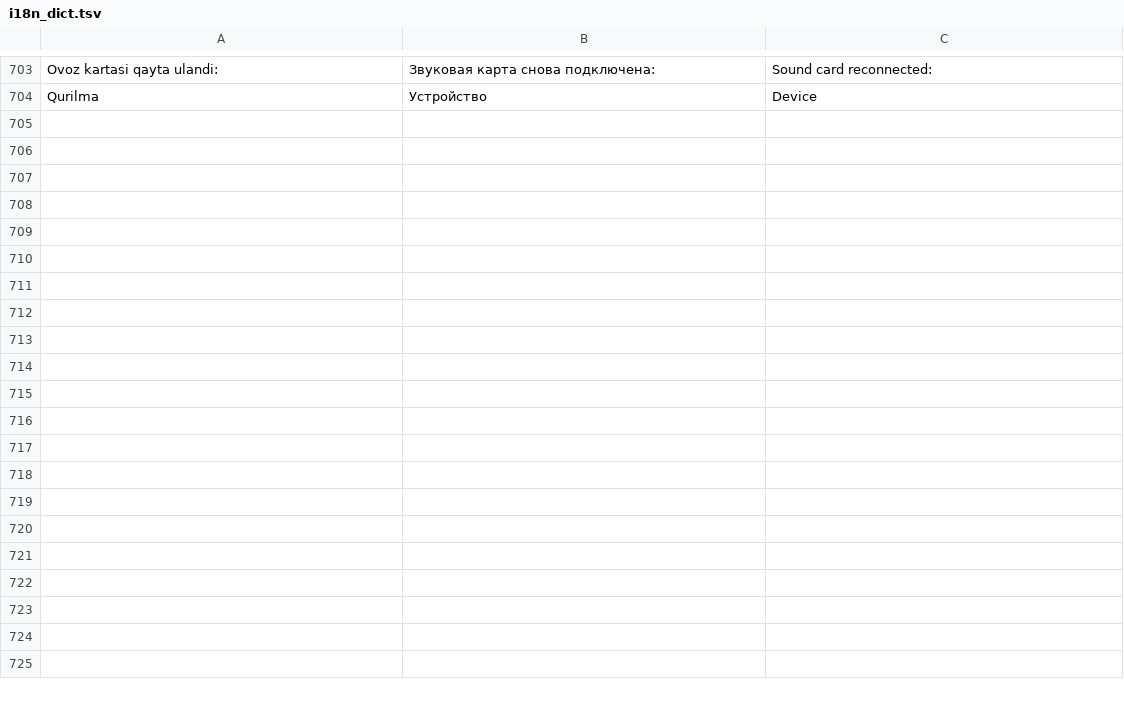
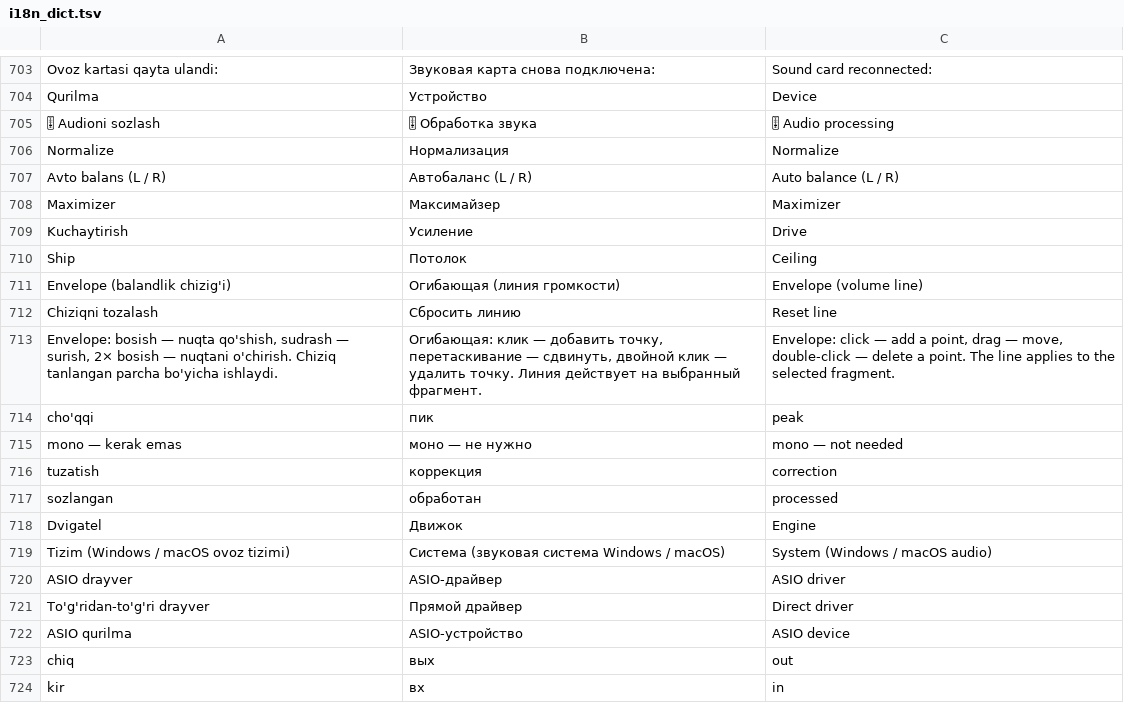
Before and after one commit to alifrecords/SAHNA-OVOZI, a TSV file: src/i18n_dict.tsv, drawn as a sheet; only a part is shown, gaps mark what is left out; the diff covers the shown part only; the diff names each change by its address in the sheet, - before the commit and + after, or states it on an @@ line.

```diff
--- a/src/i18n_dict.tsv
+++ b/src/i18n_dict.tsv
+row 705: 🎚 Audioni sozlash | 🎚 Обработка звука | 🎚 Audio processing
+row 706: Normalize | Нормализация | Normalize
+row 707: Avto balans (L / R) | Автобаланс (L / R) | Auto balance (L / R)
+row 708: Maximizer | Максимайзер | Maximizer
+row 709: Kuchaytirish | Усиление | Drive
+row 710: Ship | Потолок | Ceiling
+row 711: Envelope (balandlik chizig'i) | Огибающая (линия громкости) | Envelope (volume line)
+row 712: Chiziqni tozalash | Сбросить линию | Reset line
+row 713: Envelope: bosish — nuqta qo'shish, sudrash — surish, 2× bosish — nuqtani o'chirish. Chiziq tanlangan parcha bo'yicha ishlaydi. | Огибающая: клик — добавить точку, перетаскивание — сдвинуть, двойной клик — удалить точку. Линия действует на выбранный фрагмент. | Envelope: click — add a point, drag — move, double-click — delete a point. The line applies to the selected fragment.
+row 714: cho'qqi | пик | peak
+row 715: mono — kerak emas | моно — не нужно | mono — not needed
+row 716: tuzatish | коррекция | correction
+row 717: sozlangan | обработан | processed
+row 718: Dvigatel | Движок | Engine
+row 719: Tizim (Windows / macOS ovoz tizimi) | Система (звуковая система Windows / macOS) | System (Windows / macOS audio)
+row 720: ASIO drayver | ASIO-драйвер | ASIO driver
+row 721: To'g'ridan-to'g'ri drayver | Прямой драйвер | Direct driver
+row 722: ASIO qurilma | ASIO-устройство | ASIO device
+row 723: chiq | вых | out
+row 724: kir | вх | in
```
Also changed, not shown: 29 added rows elsewhere in this file, 11 other files.
